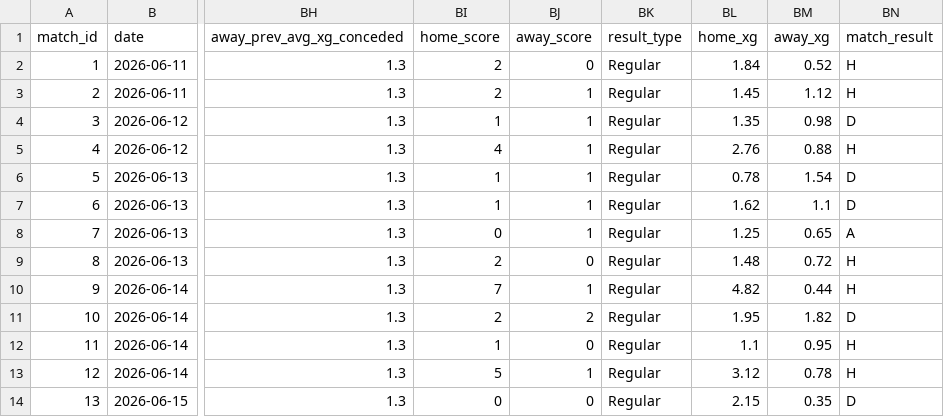
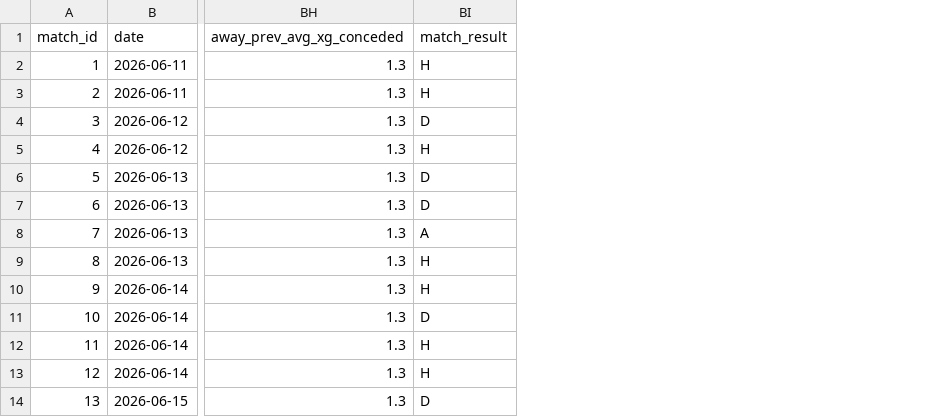
Before and after one commit to mominullptr/FIFA-World-Cup-2026-Dataset, a CSV file: match_prediction_features.csv, drawn as a sheet; only a part is shown, gaps mark what is left out; the diff names each change by its address in the sheet, - before the commit and + after, or states it on an @@ line.

Commit message:
feat(dataset): add snappy parquet tables, update sqlite db with materialized views, fix player_id 747 and sync clean docx

```diff
--- a/match_prediction_features.csv
+++ b/match_prediction_features.csv
-column BI (home_score), rows 2-14: 2 | 2 | 1 | 4 | 1 | 1 | 0 | 2 | 7 | 2 | 1 | 5 | 0
-column BJ (away_score), rows 2-14: 0 | 1 | 1 | 1 | 1 | 1 | 1 | 0 | 1 | 2 | 0 | 1 | 0
-column BK (result_type), rows 2-14: all Regular
-column BL (home_xg), rows 2-14: 1.84 | 1.45 | 1.35 | 2.76 | 0.78 | 1.62 | 1.25 | 1.48 | 4.82 | 1.95 | 1.1 | 3.12 | 2.15
-column BM (away_xg), rows 2-14: 0.52 | 1.12 | 0.98 | 0.88 | 1.54 | 1.1 | 0.65 | 0.72 | 0.44 | 1.82 | 0.95 | 0.78 | 0.35
```
Also changed, not shown: player_stats.csv, squads_and_players.csv, 38 other files.
